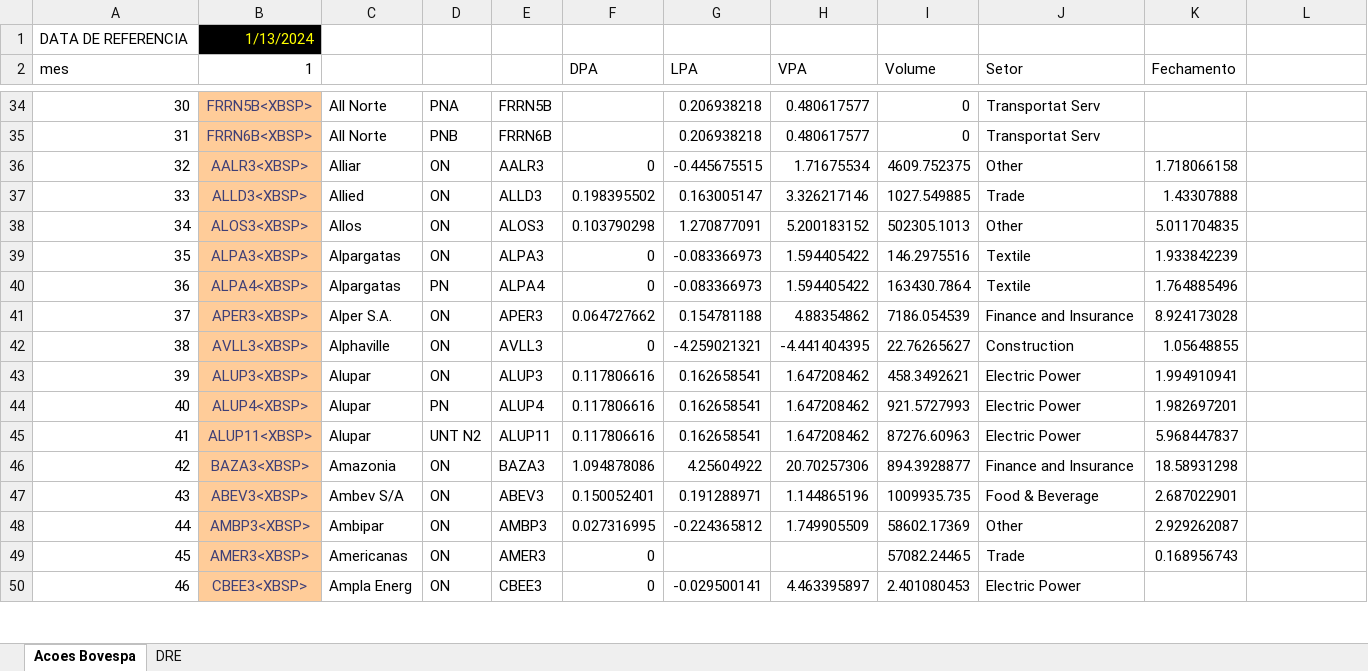
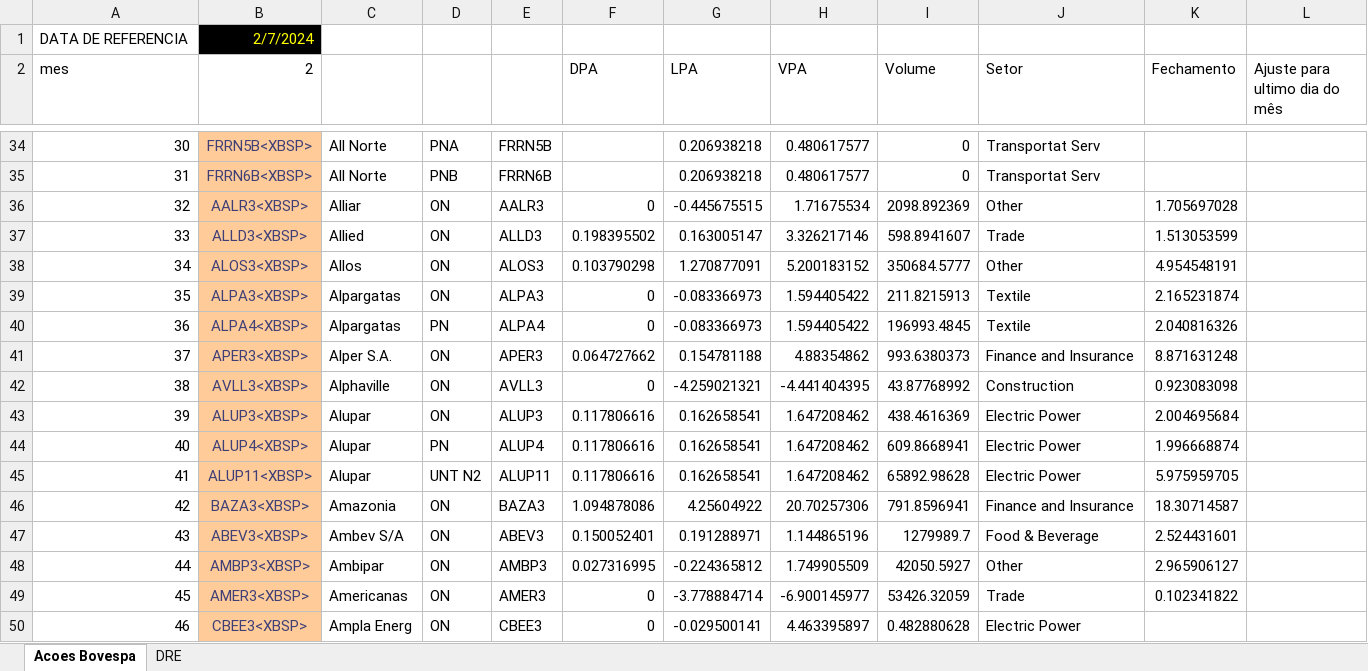
Before and after one commit to btebaldi/ERP, an Excel workbook: Database/Add In Economatica.xlsx, sheet Acoes Bovespa, drawn as a sheet; only a part is shown, gaps mark what is left out; values as stored, in another font and other column widths than the file's, no borders; the diff covers the shown part only; the diff names each change by its address in the sheet, - before the commit and + after, or states it on an @@ line.

```diff
--- a/Database/Add In Economatica.xlsx (sheet Acoes Bovespa)
+++ b/Database/Add In Economatica.xlsx (sheet Acoes Bovespa)
-B1 (2): 1/13/2024
+B1 (2): 2/7/2024
-B2: 1
+B2: 2
-L2: (empty)
+L2: Ajuste para ultimo dia do mês
-I36 (Volume): 4609.752375
+I36 (Volume): 2098.892369
-K36 (Fechamento): 1.718066158
+K36 (Fechamento): 1.705697028
-I37 (Volume): 1027.549885
+I37 (Volume): 598.8941607
-K37 (Fechamento): 1.43307888
+K37 (Fechamento): 1.513053599
-I38 (Volume): 502305.1013
+I38 (Volume): 350684.5777
-K38 (Fechamento): 5.011704835
+K38 (Fechamento): 4.954548191
-I39 (Volume): 146.2975516
+I39 (Volume): 211.8215913
-K39 (Fechamento): 1.933842239
+K39 (Fechamento): 2.165231874
-I40 (Volume): 163430.7864
+I40 (Volume): 196993.4845
-K40 (Fechamento): 1.764885496
+K40 (Fechamento): 2.040816326
-I41 (Volume): 7186.054539
+I41 (Volume): 993.6380373
-K41 (Fechamento): 8.924173028
+K41 (Fechamento): 8.871631248
-I42 (Volume): 22.76265627
+I42 (Volume): 43.87768992
-K42 (Fechamento): 1.05648855
+K42 (Fechamento): 0.923083098
-I43 (Volume): 458.3492621
+I43 (Volume): 438.4616369
-K43 (Fechamento): 1.994910941
+K43 (Fechamento): 2.004695684
-I44 (Volume): 921.5727993
+I44 (Volume): 609.8668941
-K44 (Fechamento): 1.982697201
+K44 (Fechamento): 1.996668874
-I45 (Volume): 87276.60963
+I45 (Volume): 65892.98628
-K45 (Fechamento): 5.968447837
+K45 (Fechamento): 5.975959705
-I46 (Volume): 894.3928877
+I46 (Volume): 791.8596941
-K46 (Fechamento): 18.58931298
+K46 (Fechamento): 18.30714587
-I47 (Volume): 1009935.735
+I47 (Volume): 1279989.7
-K47 (Fechamento): 2.687022901
+K47 (Fechamento): 2.524431601
-I48 (Volume): 58602.17369
+I48 (Volume): 42050.5927
-K48 (Fechamento): 2.929262087
+K48 (Fechamento): 2.965906127
-G49 (LPA): (empty)
+G49 (LPA): -3.778884714
-H49 (VPA): (empty)
+H49 (VPA): -6.900145977
-I49 (Volume): 57082.24465
+I49 (Volume): 53426.32059
-K49 (Fechamento): 0.168956743
+K49 (Fechamento): 0.102341822
-I50 (Volume): 2.401080453
+I50 (Volume): 0.482880628
```
Also changed, not shown: 860 edited cells elsewhere in this sheet, Database/Import_base_ERP_economatica.xlsx, Database/Serie de Equity Risk Premium.xlsx, 4 other files.
